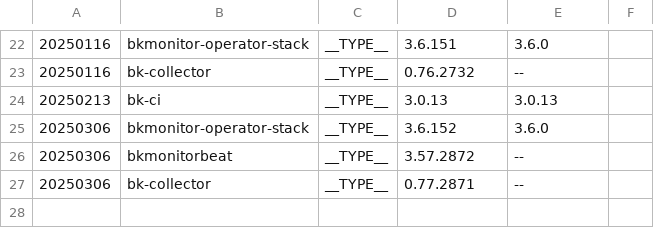
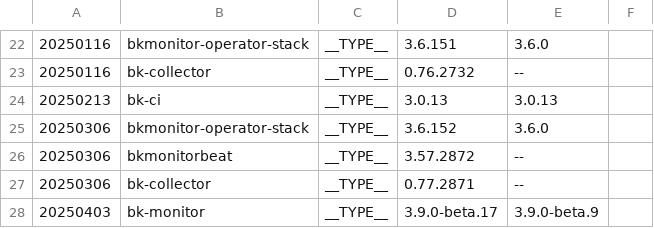
Before and after one commit to TencentBlueKing/BKDocs, a TSV file: ZH/DeploymentGuides/7.2/scripts/patches.tsv, drawn as a sheet; only a part is shown, gaps mark what is left out; the diff names each change by its address in the sheet, - before the commit and + after, or states it on an @@ line.

```diff
--- a/ZH/DeploymentGuides/7.2/scripts/patches.tsv
+++ b/ZH/DeploymentGuides/7.2/scripts/patches.tsv
+row 28: 20250403 | bk-monitor | __TYPE__ | 3.9.0-beta.17 | 3.9.0-beta.9
```
Also changed, not shown: 10 other files.
